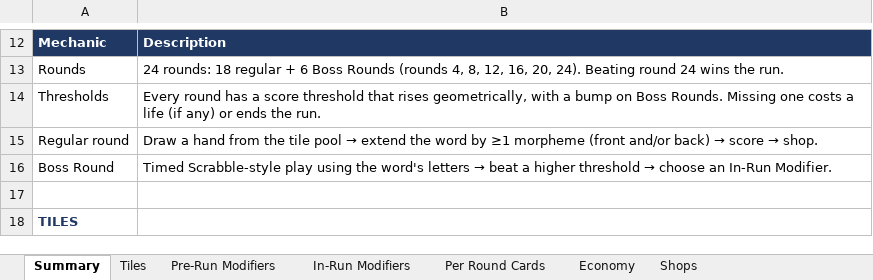
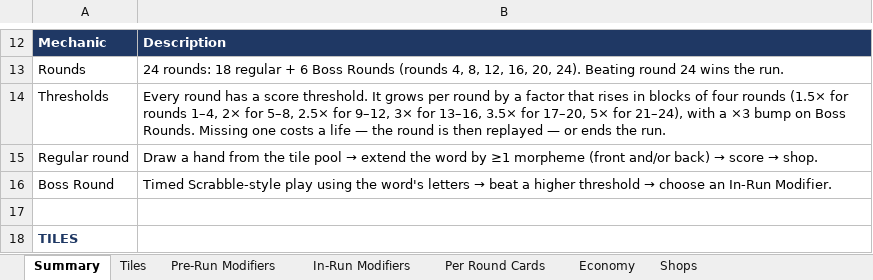
Before and after one commit to batkiss27/morpheme-prototype, an Excel workbook: Morpheme_Master.xlsx, sheet Summary, drawn as a sheet; only a part is shown, gaps mark what is left out; values as stored, in another font and other column widths than the file's, no borders; the diff names each change by its address in the sheet, - before the commit and + after, or states it on an @@ line.

```diff
--- a/Morpheme_Master.xlsx (sheet Summary)
+++ b/Morpheme_Master.xlsx (sheet Summary)
-B14: …a score threshold that rises geometrically, with a bump on Boss Rounds. Missing one costs a life (if any) or ends…
+B14: …a score threshold. It grows per round by a factor that rises in blocks of four rounds (1.5× for rounds 1–4, 2× for 5–8, 2.5× for 9–12, 3× for 13–16, 3.5× for 17–20, 5× for 21–24), with a ×3 bump on Boss Rounds. Missing one costs a life — the round is then replayed — or ends…
```
Also changed, not shown: sheet Scoring, sheet Decisions, sheet Pre-Run Modifiers, 31 other files.
